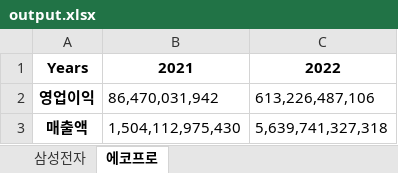
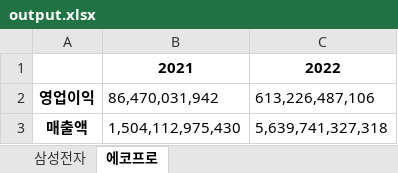
Before and after one commit to pervin0527/Dart-Project, an Excel workbook: output.xlsx, sheet 에코프로, drawn as a sheet; values as stored, in another font and other column widths than the file's, no borders; the diff names each change by its address in the sheet, - before the commit and + after, or states it on an @@ line.

```diff
--- a/output.xlsx (sheet 에코프로)
+++ b/output.xlsx (sheet 에코프로)
-A1: Years
+A1: (empty)
```
Also changed, not shown: sheet 삼성전자, 11 other files.
